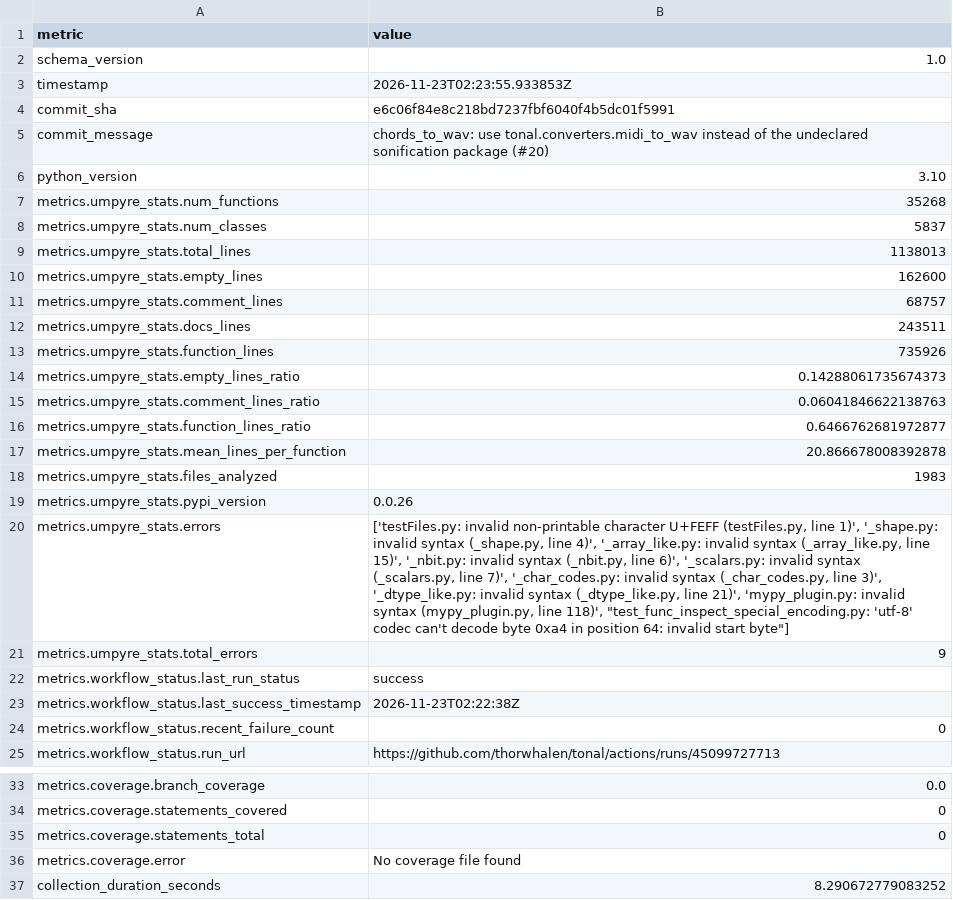
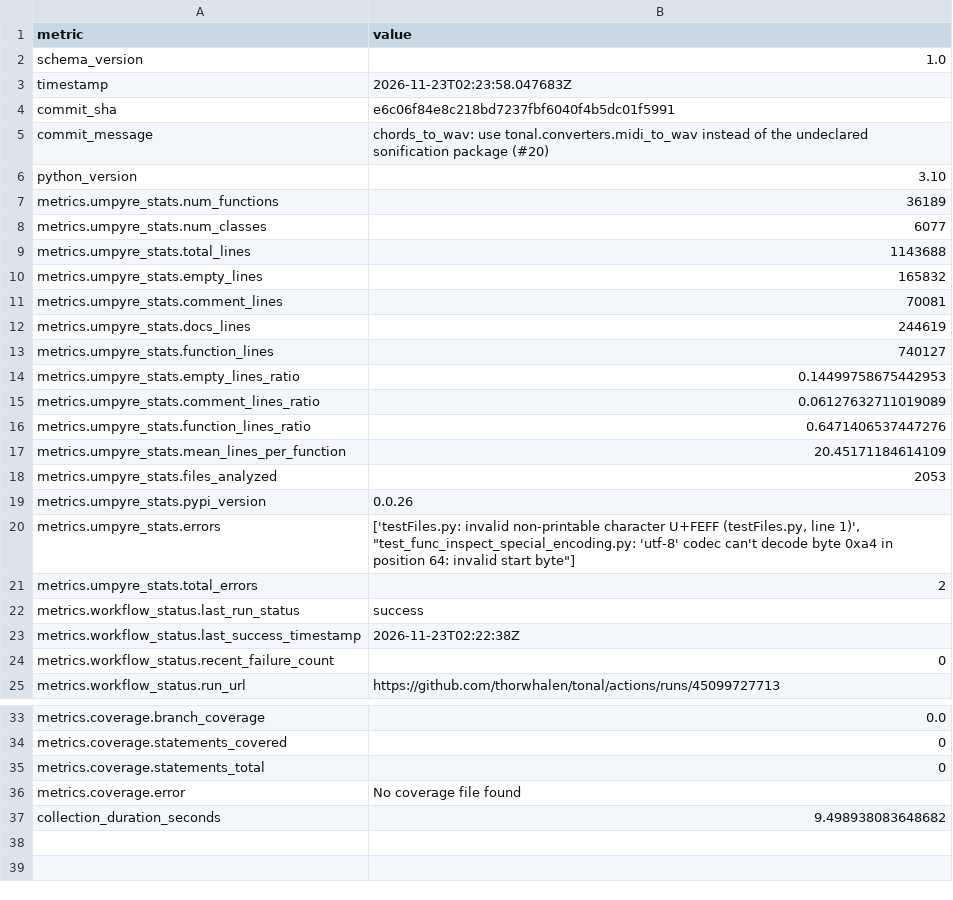
Before and after one commit to thorwhalen/tonal, a CSV file: metrics.csv, drawn as a sheet; only a part is shown, gaps mark what is left out; the diff names each change by its address in the sheet, - before the commit and + after, or states it on an @@ line.

Commit message:
Update metrics for e6c06f8

```diff
--- a/metrics.csv
+++ b/metrics.csv
-B3 (value): 2026-11-23T02:23:55.933853Z
+B3 (value): 2026-11-23T02:23:58.047683Z
-B7 (value): 35268
+B7 (value): 36189
-B8 (value): 5837
+B8 (value): 6077
-B9 (value): 1138013
+B9 (value): 1143688
-B10 (value): 162600
+B10 (value): 165832
-B11 (value): 68757
+B11 (value): 70081
-B12 (value): 243511
+B12 (value): 244619
-B13 (value): 735926
+B13 (value): 740127
-B14 (value): 0.14288061735674373
+B14 (value): 0.14499758675442953
-B15 (value): 0.06041846622138763
+B15 (value): 0.06127632711019089
-B16 (value): 0.6466762681972877
+B16 (value): 0.6471406537447276
-B17 (value): 20.866678008392878
+B17 (value): 20.45171184614109
-B18 (value): 1983
+B18 (value): 2053
-B20 (value): …line 1)', '_shape.py: invalid syntax (_shape.py, line 4)', '_array_like.py: invalid syntax (_array_like.py, line 15)', '_nbit.py: invalid syntax (_nbit.py, line 6)', '_scalars.py: invalid syntax (_scalars.py, line 7)', '_char_codes.py: invalid syntax (_char_codes.py, line 3)', '_dtype_like.py: invalid syntax (_dtype_like.py, line 21)', 'mypy_plugin.py: invalid syntax (mypy_plugin.py, line 118)', "test_func_inspect_special_encoding.py: 'utf-8'…
+B20 (value): …line 1)', "test_func_inspect_special_encoding.py: 'utf-8'…
-B21 (value): 9
+B21 (value): 2
-B37 (value): 8.290672779083252
+B37 (value): 9.498938083648682
```
Also changed, not shown: 2 other files.
